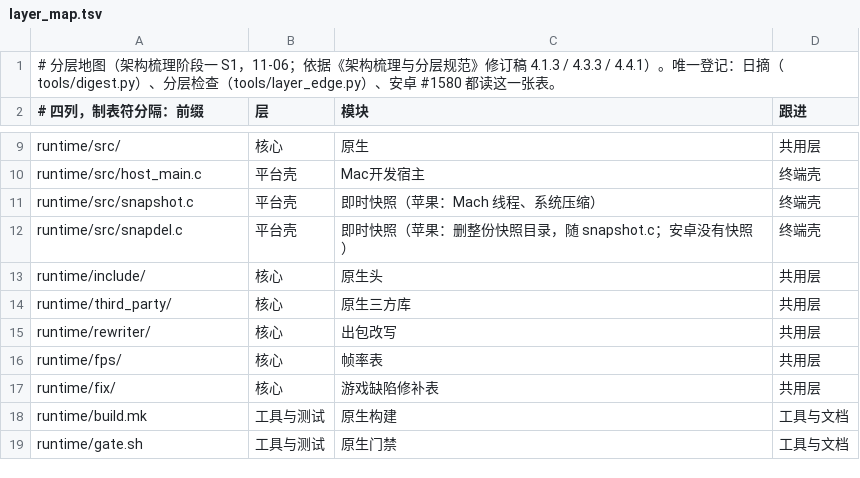
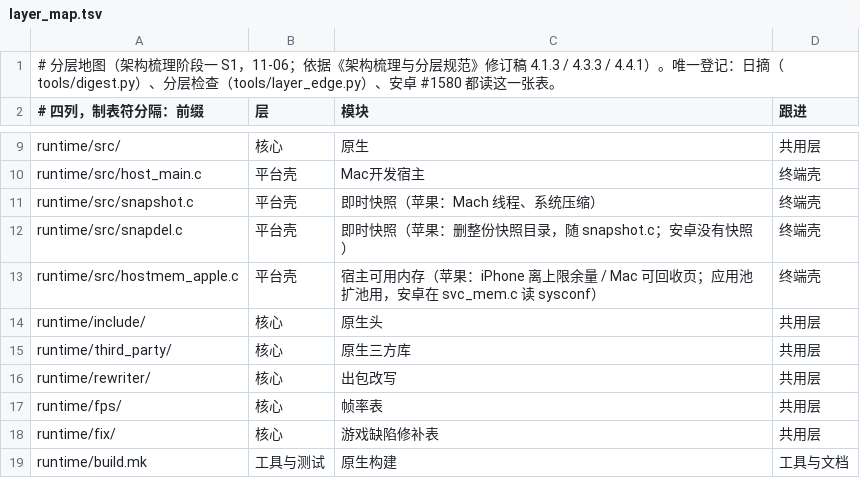
Before and after one commit to 642223522/S2Arm, a TSV file: tools/layer_map.tsv, drawn as a sheet; only a part is shown, gaps mark what is left out; the shorter side is filled out with more unchanged rows; the diff names each change by its address in the sheet, - before the commit and + after, or states it on an @@ line.

```diff
--- a/tools/layer_map.tsv
+++ b/tools/layer_map.tsv
+row 13: runtime/src/hostmem_apple.c | 平台壳 | 宿主可用内存（苹果：iPhone 离上限余量 / Mac 可回收页；应用池扩池用，安卓在 svc_mem.c 读 sysconf） | 终端壳
```
Also changed, not shown: 2 other files.
